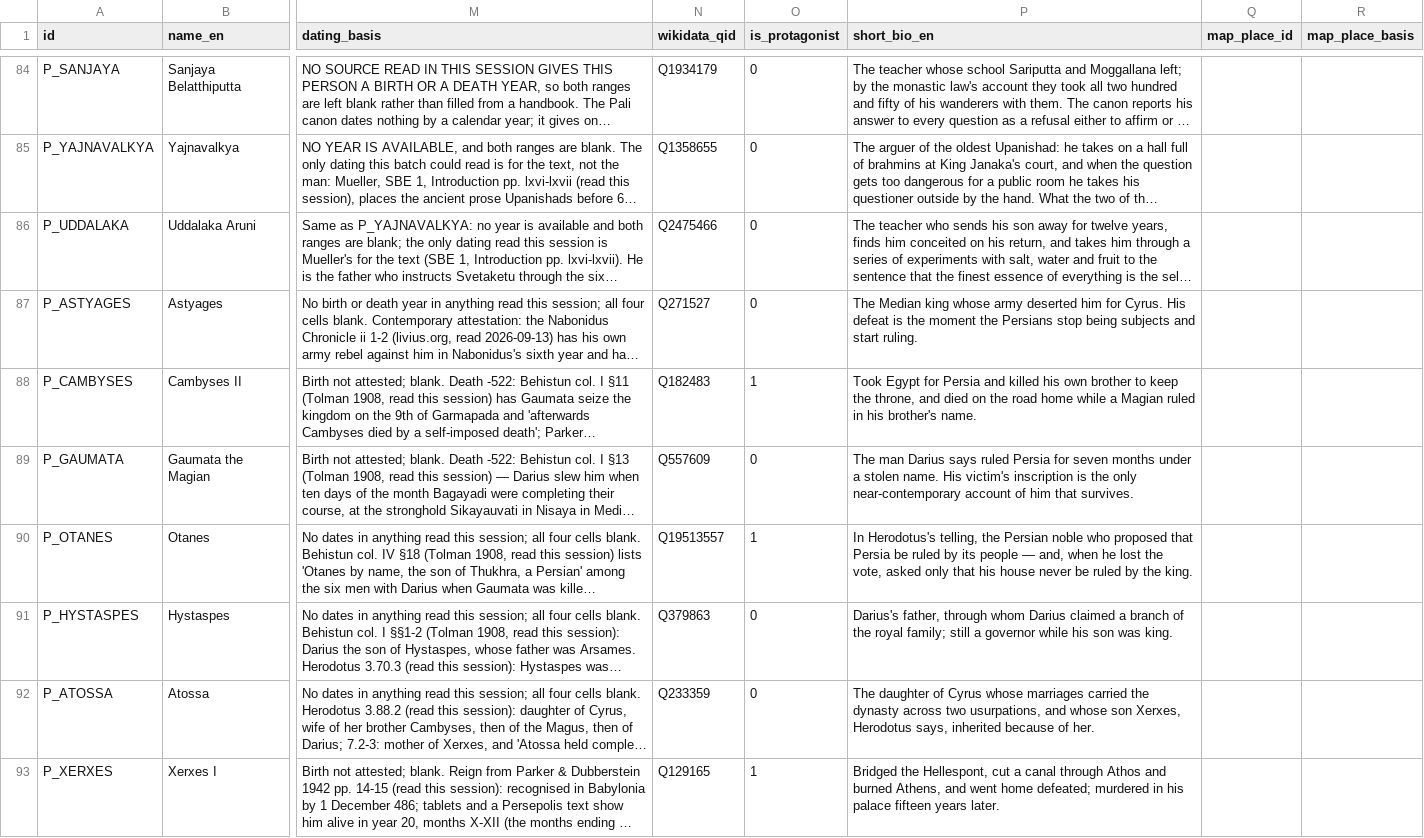
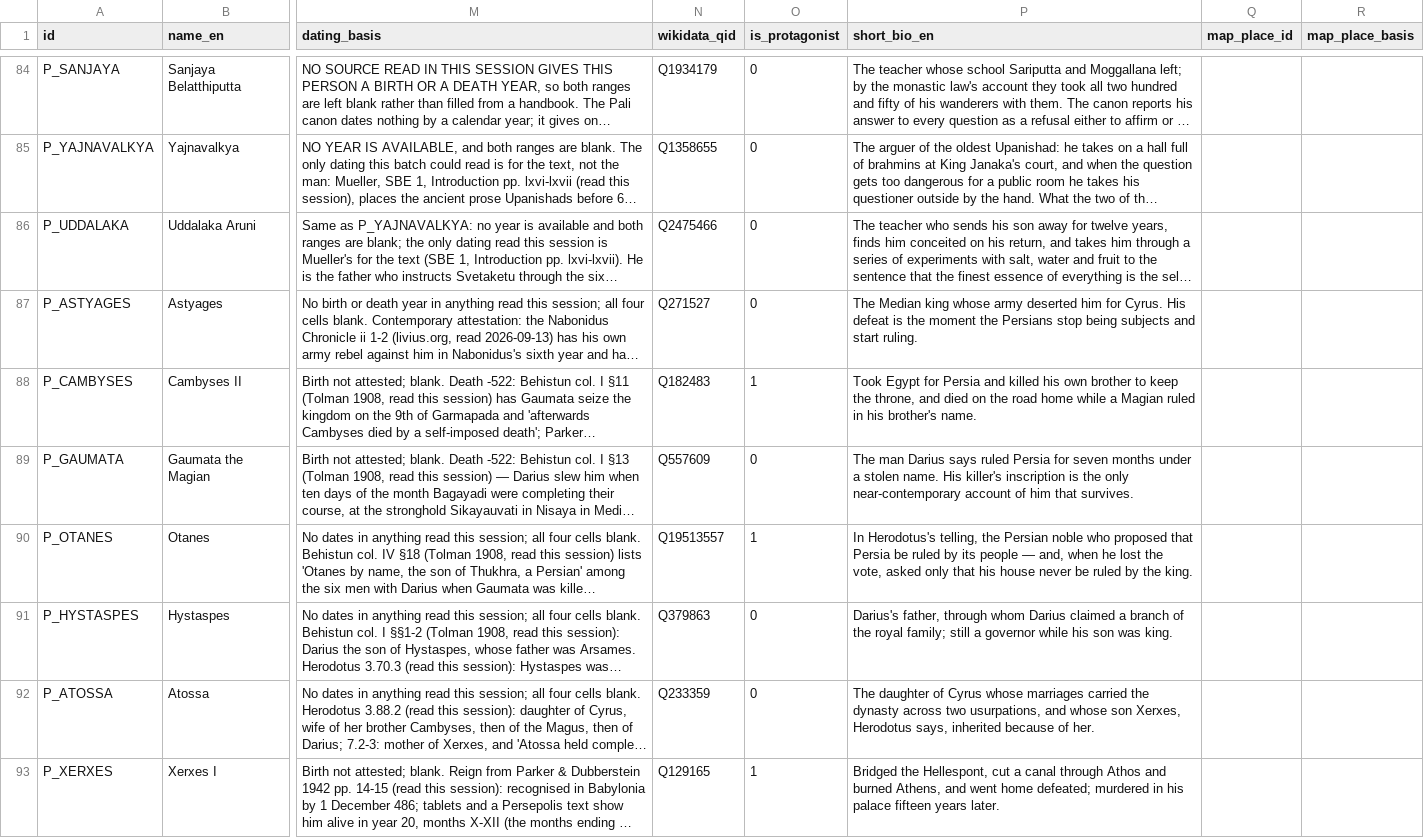
Before and after one commit to QuinnyXu/timechorus-data, a CSV file: data/csv/people.csv, drawn as a sheet; only a part is shown, gaps mark what is left out; long unchanged cells end in …; the diff covers the shown part only; the diff names each change by its address in the sheet, - before the commit and + after, or states it on an @@ line.

```diff
--- a/data/csv/people.csv
+++ b/data/csv/people.csv
-P89 (short_bio_en): …name. His victim's inscription is…
+P89 (short_bio_en): …name. His killer's inscription is…
```
Also changed, not shown: 12 edited cells elsewhere in this file, data/csv/events.csv, data/csv/idea_links.csv, 13 other files.
